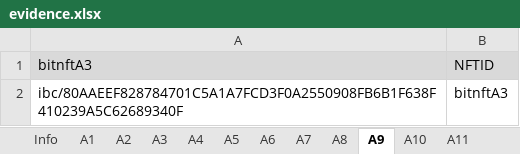
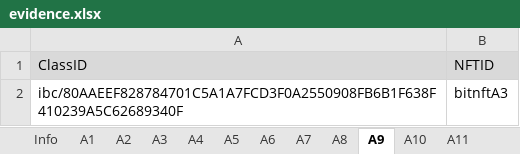
Before and after one commit to game-of-nfts/gon-evidence, an Excel workbook: ciprianmuja/evidence.xlsx, sheet A9, drawn as a sheet; values as stored, in another font and other column widths than the file's, no borders; the diff names each change by its address in the sheet, - before the commit and + after, or states it on an @@ line.

Commit message:
Add files via upload

```diff
--- a/ciprianmuja/evidence.xlsx (sheet A9)
+++ b/ciprianmuja/evidence.xlsx (sheet A9)
-A1: bitnftA3
+A1: ClassID
```
